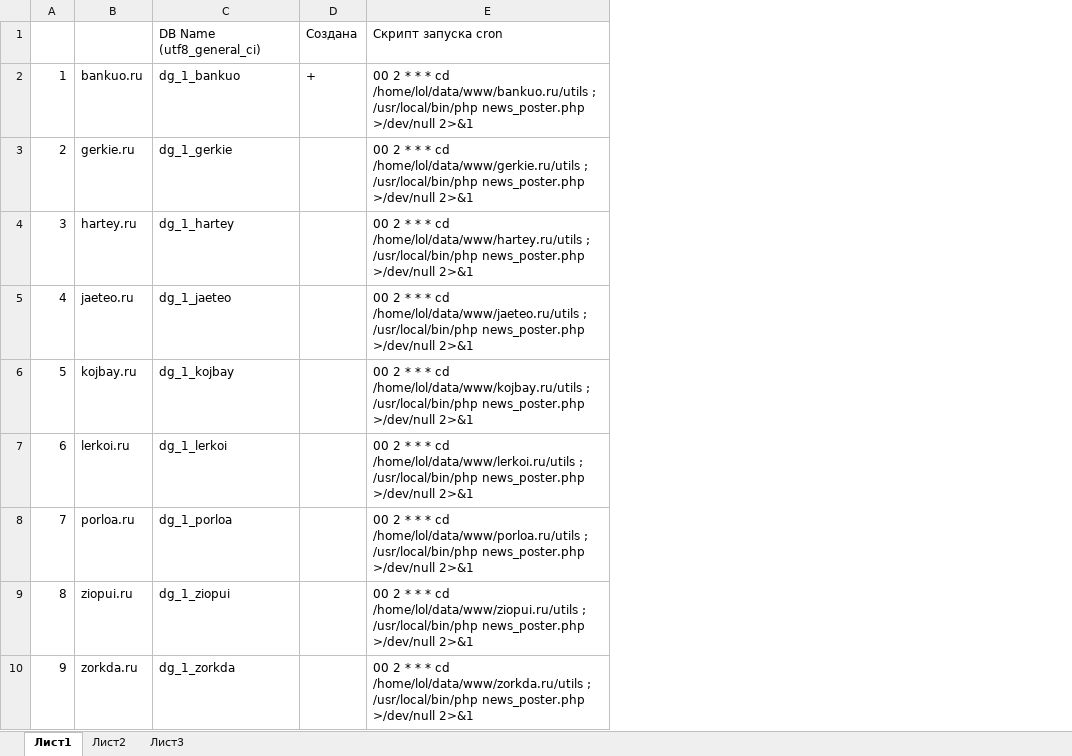
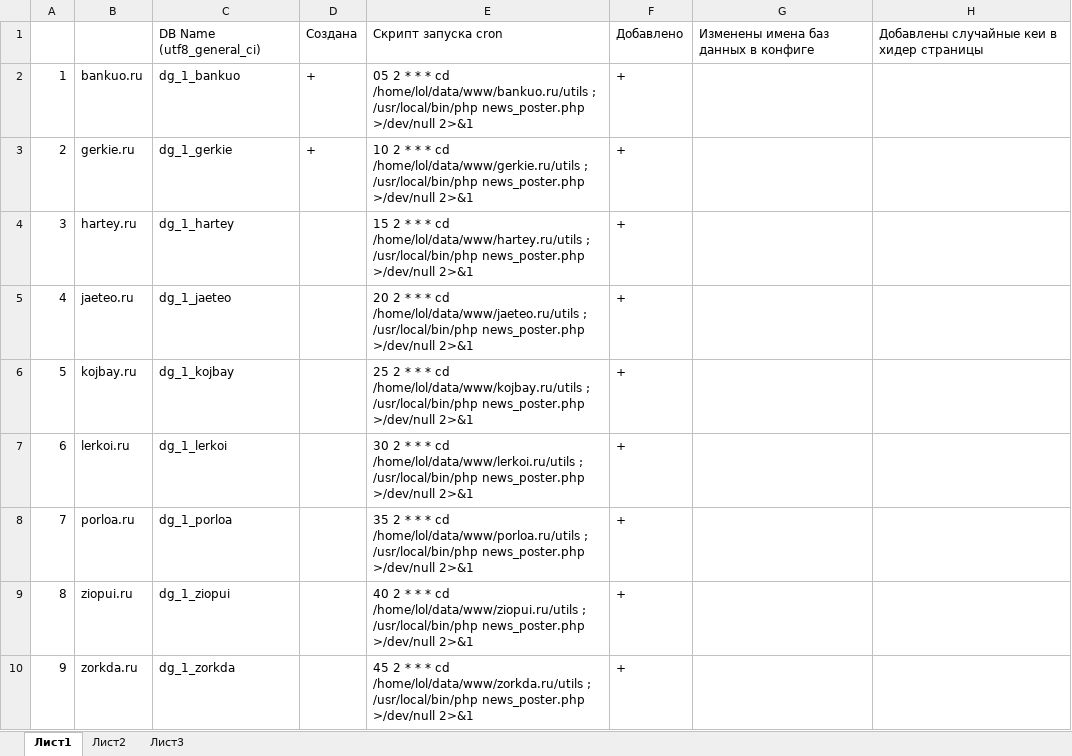
Before and after one commit to cash2one/fdt-page-scrapper, an Excel workbook: doorgen/task/results.xlsx, sheet Лист1, drawn as a sheet; values as stored, in another font and other column widths than the file's, no borders; removed rows and columns are numbered as before the commit, all else as after; the diff names each change by its address in the sheet, - before the commit and + after, or states it on an @@ line.

```diff
--- a/doorgen/task/results.xlsx (sheet Лист1)
+++ b/doorgen/task/results.xlsx (sheet Лист1)
-column E, rows 1-10: Скрипт запуска cron | 00 2 * * * cd /home/lol/data/www/bankuo.ru/utils ; /usr/local/bin/php news_poster.php >/dev/null 2>&1 | 00 2 * * * cd /home/lol/data/www/gerkie.ru/utils ; /usr/local/bin/php news_poster.php >/dev/null 2>&1 | 00 2 * * * cd /home/lol/data/www/hartey.ru/utils ; /usr/local/bin/php news_poster.php >/dev/null 2>&1 | 00 2 * * * cd /home/lol/data/www/jaeteo.ru/utils ; /usr/local/bin/php news_poster.php >/dev/null 2>&1 | 00 2 * * * cd /home/lol/data/www/kojbay.ru/utils ; /usr/local/bin/php news_poster.php >/dev/null 2>&1 | 00 2 * * * cd /home/lol/data/www/lerkoi.ru/utils ; /usr/local/bin/php news_poster.php >/dev/null 2>&1 | 00 2 * * * cd /home/lol/data/www/porloa.ru/utils ; /usr/local/bin/php news_poster.php >/dev/null 2>&1 | 00 2 * * * cd /home/lol/data/www/ziopui.ru/utils ; /usr/local/bin/php news_poster.php >/dev/null 2>&1 | 00 2 * * * cd /home/lol/data/www/zorkda.ru/utils ; /usr/local/bin/php news_poster.php >/dev/null 2>&1
+column E, rows 1-10: Скрипт запуска cron | 05 2 * * * cd /home/lol/data/www/bankuo.ru/utils ; /usr/local/bin/php news_poster.php >/dev/null 2>&1 | 10 2 * * * cd /home/lol/data/www/gerkie.ru/utils ; /usr/local/bin/php news_poster.php >/dev/null 2>&1 | 15 2 * * * cd /home/lol/data/www/hartey.ru/utils ; /usr/local/bin/php news_poster.php >/dev/null 2>&1 | 20 2 * * * cd /home/lol/data/www/jaeteo.ru/utils ; /usr/local/bin/php news_poster.php >/dev/null 2>&1 | 25 2 * * * cd /home/lol/data/www/kojbay.ru/utils ; /usr/local/bin/php news_poster.php >/dev/null 2>&1 | 30 2 * * * cd /home/lol/data/www/lerkoi.ru/utils ; /usr/local/bin/php news_poster.php >/dev/null 2>&1 | 35 2 * * * cd /home/lol/data/www/porloa.ru/utils ; /usr/local/bin/php news_poster.php >/dev/null 2>&1 | 40 2 * * * cd /home/lol/data/www/ziopui.ru/utils ; /usr/local/bin/php news_poster.php >/dev/null 2>&1 | 45 2 * * * cd /home/lol/data/www/zorkda.ru/utils ; /usr/local/bin/php news_poster.php >/dev/null 2>&1
+column F, rows 1-10: Добавлено | + | + | + | + | + | + | + | + | +
+column G, row 1: Изменены имена баз данных в конфиге
+column H, row 1: Добавлены случайные кеи в хидер страницы
-D3: (empty)
+D3: +
```
